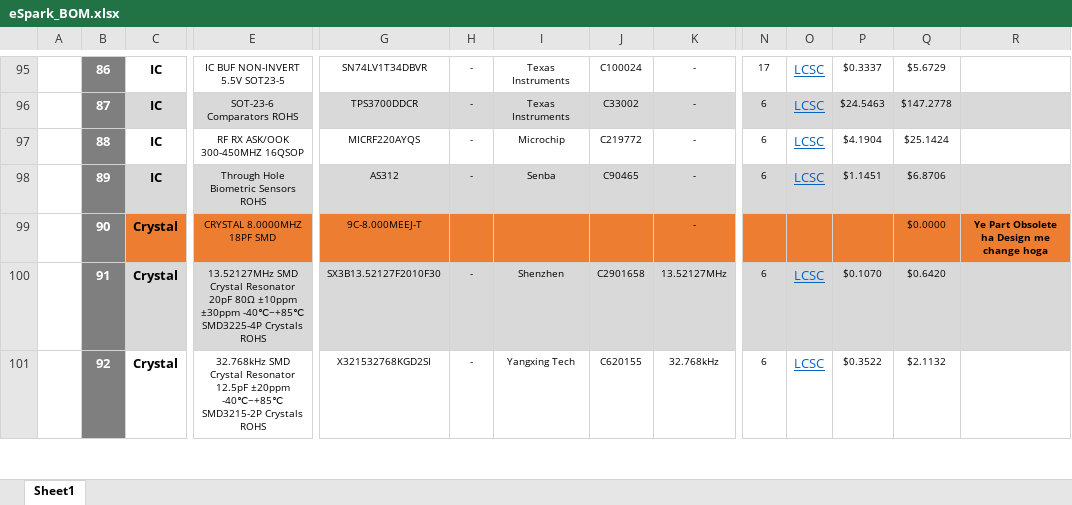
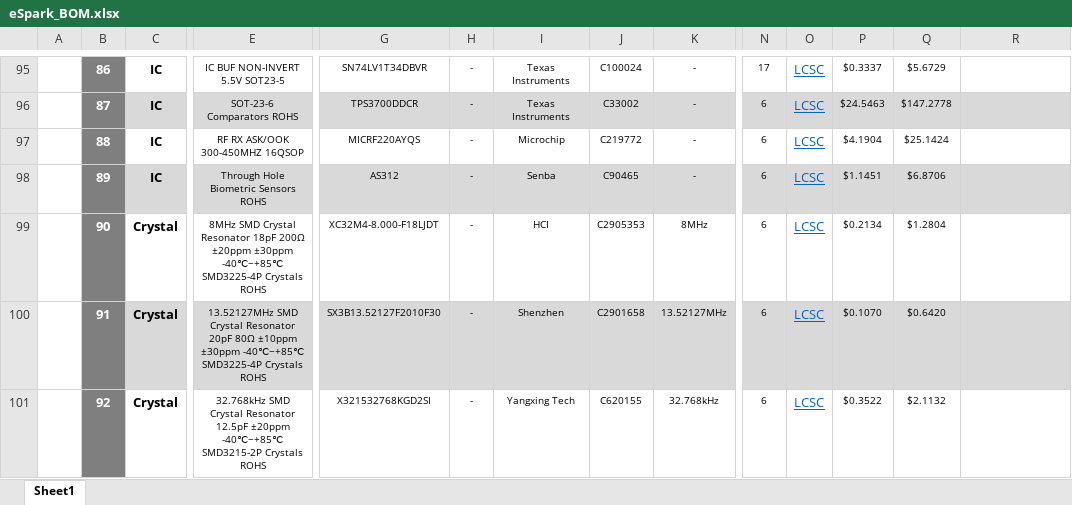
Before and after one commit to eSpark-Backup/oliverstanton-watermonitor, an Excel workbook: BOM/GTV3_Board/eSpark_BOM.xlsx, sheet Sheet1, drawn as a sheet; only a part is shown, gaps mark what is left out; values as stored, in another font and other column widths than the file's, no borders; charts and pictures not drawn; the diff covers the shown part only; the diff names each change by its address in the sheet, - before the commit and + after, or states it on an @@ line.

```diff
--- a/BOM/GTV3_Board/eSpark_BOM.xlsx (sheet Sheet1)
+++ b/BOM/GTV3_Board/eSpark_BOM.xlsx (sheet Sheet1)
-C99:R99 fill: #ED7D31
+C99:R99 fill: none
-E99: CRYSTAL 8.0000MHZ 18PF SMD
+E99: 8MHz SMD Crystal Resonator 18pF 200Ω ±20ppm ±30ppm -40℃~+85℃ SMD3225-4P Crystals ROHS
-G99: 9C-8.000MEEJ-T
+G99: XC32M4-8.000-F18LJDT
-H99: (empty)
+H99: -
-I99: (empty)
+I99: HCI
-J99: (empty)
+J99: C2905353
-K99: -
+K99: 8MHz
-N99: (empty)
+N99: 6
-O99: (empty)
+O99: LCSC
-P99: (empty)
+P99: $0.2134
-Q99: $0.0000
+Q99: $1.2804
-R99: Ye Part Obsolete ha Design me change hoga
+R99: (empty)
```
Also changed, not shown: 7 edited cells and cell formats elsewhere in this sheet, 27 other files.
